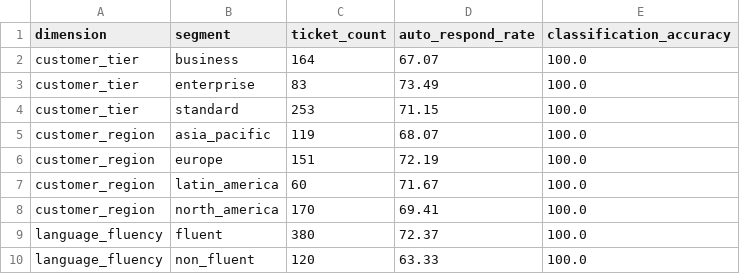
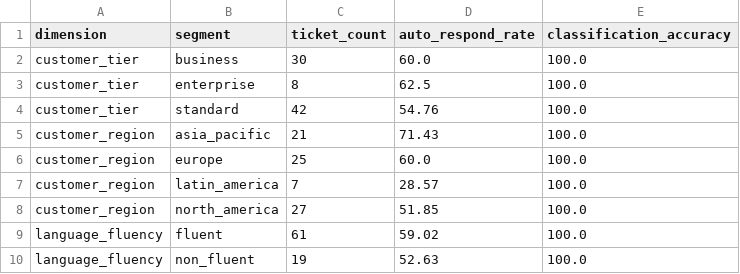
Before and after one commit to rambhute74-source/RamBhute_Capstone_Submission, a CSV file: evaluation/results/fairness_audit.csv, drawn as a sheet.

```diff
--- a/evaluation/results/fairness_audit.csv
+++ b/evaluation/results/fairness_audit.csv
@@ -1,10 +1,10 @@
 dimension,segment,ticket_count,auto_respond_rate,classification_accuracy
-customer_tier,business,164,67.07,100.0
-customer_tier,enterprise,83,73.49,100.0
-customer_tier,standard,253,71.15,100.0
-customer_region,asia_pacific,119,68.07,100.0
-customer_region,europe,151,72.19,100.0
-customer_region,latin_america,60,71.67,100.0
-customer_region,north_america,170,69.41,100.0
-language_fluency,fluent,380,72.37,100.0
-language_fluency,non_fluent,120,63.33,100.0
+customer_tier,business,30,60.0,100.0
+customer_tier,enterprise,8,62.5,100.0
+customer_tier,standard,42,54.76,100.0
+customer_region,asia_pacific,21,71.43,100.0
+customer_region,europe,25,60.0,100.0
+customer_region,latin_america,7,28.57,100.0
+customer_region,north_america,27,51.85,100.0
+language_fluency,fluent,61,59.02,100.0
+language_fluency,non_fluent,19,52.63,100.0
```
Also changed, not shown: 8 other files.
